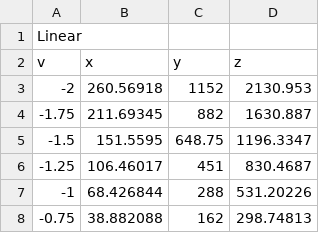
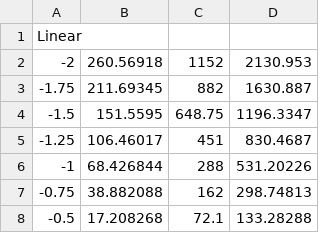
Before and after one commit to theyatokami/Simulation_MP, a CSV file: drag_data.csv, drawn as a sheet; only a part is shown; the shorter side is filled out with more unchanged rows; the diff covers the shown part only.

```diff
--- a/drag_data.csv
+++ b/drag_data.csv
@@ -1,2 +1 @@
 Linear
-v,x,y,z
```
Also changed, not shown: 16 added rows and 17 removed rows elsewhere in this file, 1 other file.
